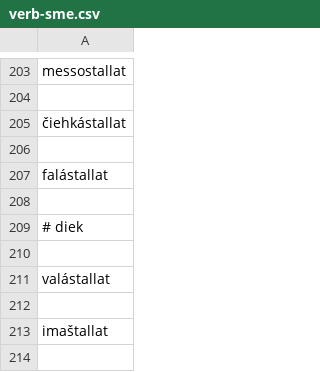
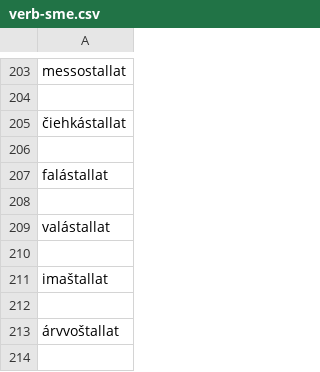
Before and after one commit to giellalt/dict-sme-smj, a CSV file: scripts/conversiondata/verb-sme.csv, drawn as a sheet; only a part is shown, gaps mark what is left out; the shorter side is filled out with more unchanged rows; the diff names each change by its address in the sheet, - before the commit and + after, or states it on an @@ line.

```diff
--- a/scripts/conversiondata/verb-sme.csv
+++ b/scripts/conversiondata/verb-sme.csv
-row 209: # diek
-row 210: (empty)
```
Also changed, not shown: scripts/conversiondata/verb-smj.csv.
